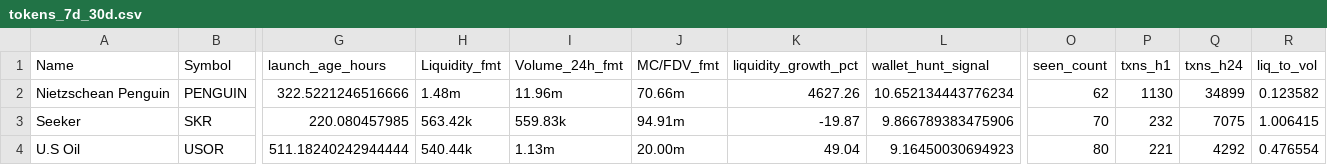
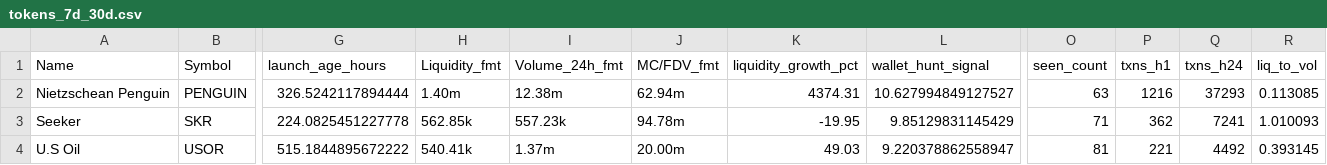
Before and after one commit to ziovajoz/solana-token-csv, a CSV file: output/tokens_7d_30d.csv, drawn as a sheet; only a part is shown, gaps mark what is left out; the diff covers the shown part only; the diff names each change by its address in the sheet, - before the commit and + after, or states it on an @@ line.

```diff
--- a/output/tokens_7d_30d.csv
+++ b/output/tokens_7d_30d.csv
-G2 (launch_age_hours): 322.5221246516666
+G2 (launch_age_hours): 326.5242117894444
-H2 (Liquidity_fmt): 1.48m
+H2 (Liquidity_fmt): 1.40m
-I2 (Volume_24h_fmt): 11.96m
+I2 (Volume_24h_fmt): 12.38m
-J2 (MC/FDV_fmt): 70.66m
+J2 (MC/FDV_fmt): 62.94m
-K2 (liquidity_growth_pct): 4627.26
+K2 (liquidity_growth_pct): 4374.31
-L2 (wallet_hunt_signal): 10.652134443776234
+L2 (wallet_hunt_signal): 10.627994849127527
-O2 (seen_count): 62
+O2 (seen_count): 63
-P2 (txns_h1): 1130
+P2 (txns_h1): 1216
-Q2 (txns_h24): 34899
+Q2 (txns_h24): 37293
-R2 (liq_to_vol): 0.123582
+R2 (liq_to_vol): 0.113085
-G3 (launch_age_hours): 220.080457985
+G3 (launch_age_hours): 224.0825451227778
-H3 (Liquidity_fmt): 563.42k
+H3 (Liquidity_fmt): 562.85k
-I3 (Volume_24h_fmt): 559.83k
+I3 (Volume_24h_fmt): 557.23k
-J3 (MC/FDV_fmt): 94.91m
+J3 (MC/FDV_fmt): 94.78m
-K3 (liquidity_growth_pct): -19.87
+K3 (liquidity_growth_pct): -19.95
-L3 (wallet_hunt_signal): 9.866789383475906
+L3 (wallet_hunt_signal): 9.85129831145429
-O3 (seen_count): 70
+O3 (seen_count): 71
-P3 (txns_h1): 232
+P3 (txns_h1): 362
-Q3 (txns_h24): 7075
+Q3 (txns_h24): 7241
-R3 (liq_to_vol): 1.006415
+R3 (liq_to_vol): 1.010093
-G4 (launch_age_hours): 511.18240242944444
+G4 (launch_age_hours): 515.1844895672222
-H4 (Liquidity_fmt): 540.44k
+H4 (Liquidity_fmt): 540.41k
-I4 (Volume_24h_fmt): 1.13m
+I4 (Volume_24h_fmt): 1.37m
-K4 (liquidity_growth_pct): 49.04
+K4 (liquidity_growth_pct): 49.03
-L4 (wallet_hunt_signal): 9.16450030694923
+L4 (wallet_hunt_signal): 9.220378862558947
-O4 (seen_count): 80
+O4 (seen_count): 81
-Q4 (txns_h24): 4292
+Q4 (txns_h24): 4492
-R4 (liq_to_vol): 0.476554
+R4 (liq_to_vol): 0.393145
```
Also changed, not shown: 1 added row, 2 removed rows and 63 edited cells elsewhere in this file, output/excluded.csv, output/included.csv, 9 other files.
